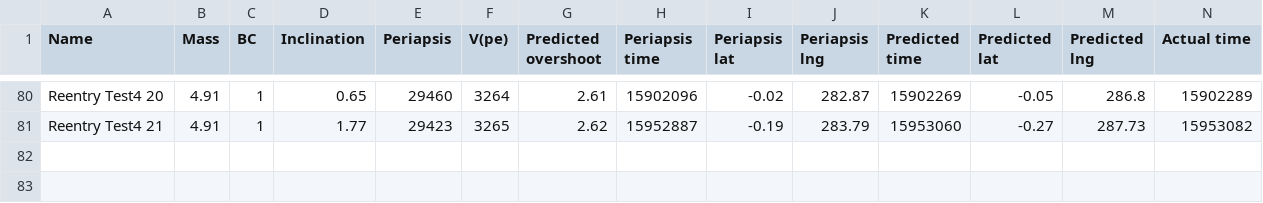
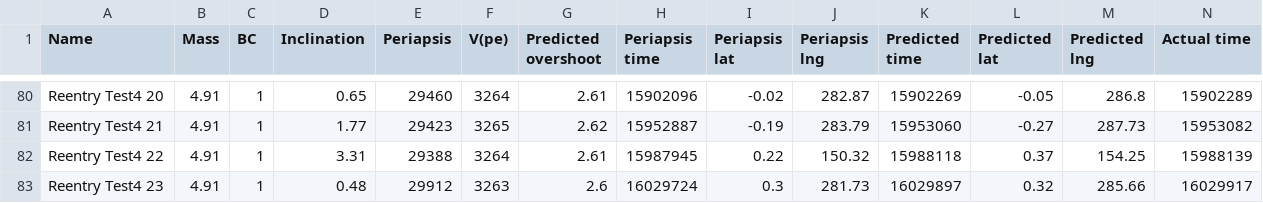
Before and after one commit to ElWanderer/kOS_scripts, a CSV file: logs/TestReentry6.csv, drawn as a sheet; only a part is shown, gaps mark what is left out; rows hold the shown columns only; the diff names each change by its address in the sheet, - before the commit and + after, or states it on an @@ line.

Commit message:
Update re-entry logs

```diff
--- a/logs/TestReentry6.csv
+++ b/logs/TestReentry6.csv
+row 82: Reentry Test4 22 | 4.91 | 1 | 3.31 | 29388 | 3264 | 2.61 | 15987945 | 0.22 | 150.32 | 15988118 | 0.37 | 154.25 | 15988139
+row 83: Reentry Test4 23 | 4.91 | 1 | 0.48 | 29912 | 3263 | 2.6 | 16029724 | 0.3 | 281.73 | 16029897 | 0.32 | 285.66 | 16029917
```
Also changed, not shown: 1 other file.
